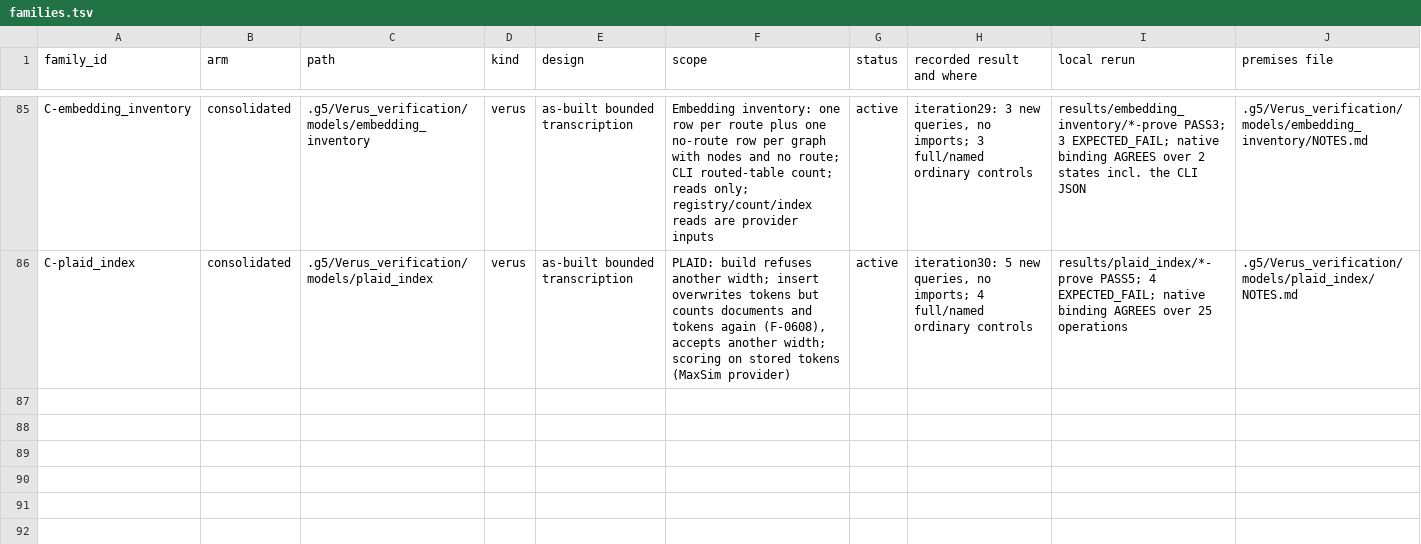
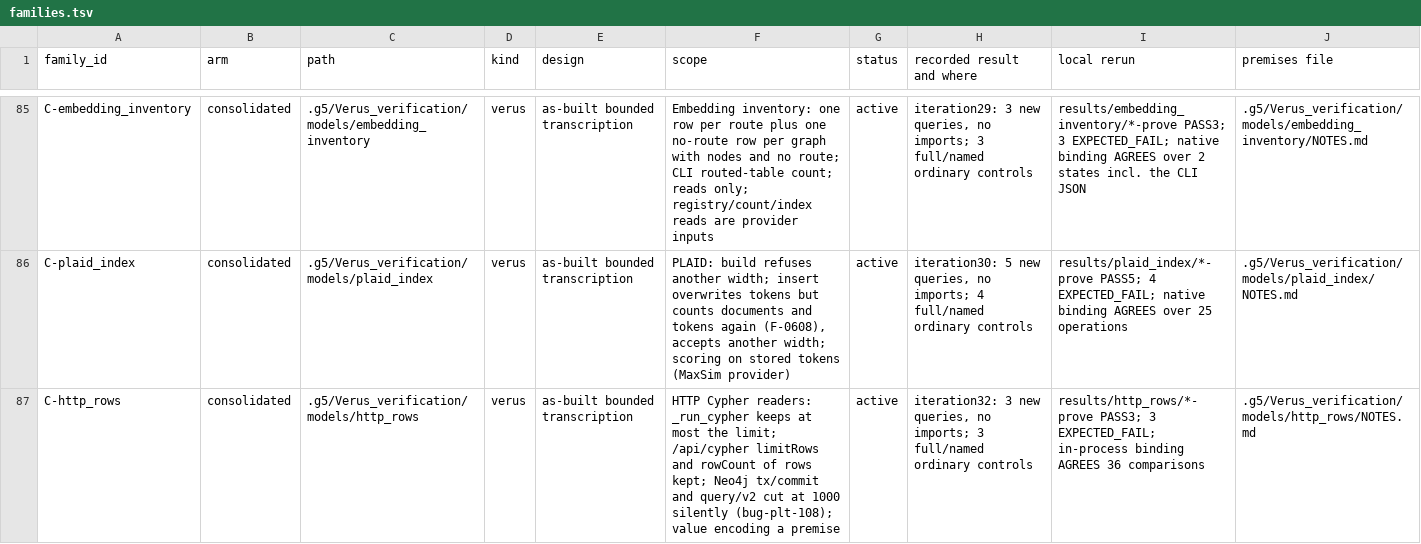
Before and after one commit to G5Labs/iris-vector-graph, a TSV file: .g5/Verus_verification/families.tsv, drawn as a sheet; only a part is shown, gaps mark what is left out; the diff names each change by its address in the sheet, - before the commit and + after, or states it on an @@ line.

```diff
--- a/.g5/Verus_verification/families.tsv
+++ b/.g5/Verus_verification/families.tsv
+row 87: C-http_rows | consolidated | .g5/Verus_verification/models/http_rows | verus | as-built bounded transcription | HTTP Cypher readers: _run_cypher keeps at most the limit; /api/cypher limitRows and rowCount of rows kept; Neo4j tx/commit and query/v2 cut at 1000 silently (bug-plt-108); value encoding a premise | active | iteration32: 3 new queries, no imports; 3 full/named ordinary controls | results/http_rows/*-prove PASS3; 3 EXPECTED_FAIL; in-process binding AGREES 36 comparisons | .g5/Verus_verification/models/http_rows/NOTES.md
```
Also changed, not shown: .g5/Verus_verification/crosswalk/decision-links.tsv, .g5/Verus_verification/crosswalk/findings.tsv, 23 other files.
